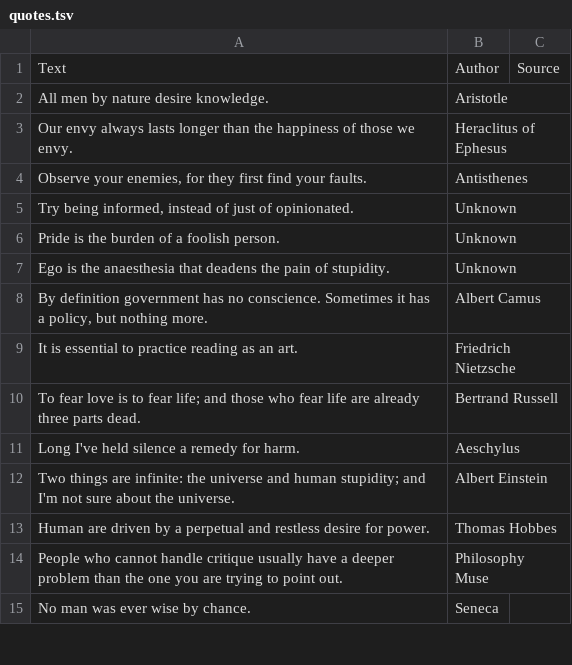
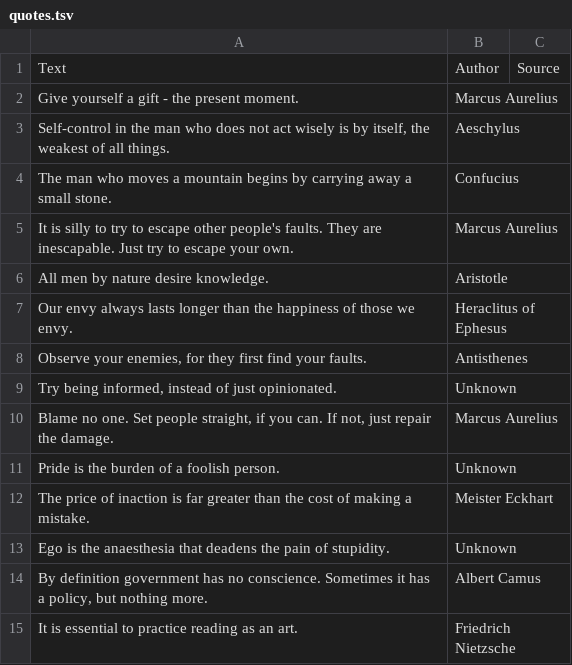
Before and after one commit to chosenbreed37/quotes-db-mongo, a TSV file: quotes.tsv, drawn as a sheet; only a part is shown; the shorter side is filled out with more unchanged rows.

Commit message:
Added a few more quotes

```diff
--- a/quotes.tsv
+++ b/quotes.tsv
@@ -1,2 +1,6 @@
 Text	Author	Source
+Give yourself a gift - the present moment.	Marcus Aurelius	
+Self-control in the man who does not act wisely is by itself, the weakest of all things.	Aeschylus	
+The man who moves a mountain begins by carrying away a small stone.	Confucius	
+It is silly to try to escape other people's faults. They are inescapable. Just try to escape your own.	Marcus Aurelius	
 All men by nature desire knowledge.	Aristotle	
@@ -4,4 +8,6 @@ Our envy always lasts longer than the happiness of those we envy.	Heraclitus of
 Observe your enemies, for they first find your faults.	Antisthenes	
-Try being informed, instead of just of opinionated.	Unknown	
+Try being informed, instead of just opinionated.	Unknown	
+Blame no one. Set people straight, if you can. If not, just repair the damage.	Marcus Aurelius	
 Pride is the burden of a foolish person.	Unknown	
+The price of inaction is far greater than the cost of making a mistake.	Meister Eckhart	
 Ego is the anaesthesia that deadens the pain of stupidity.	Unknown	
```
